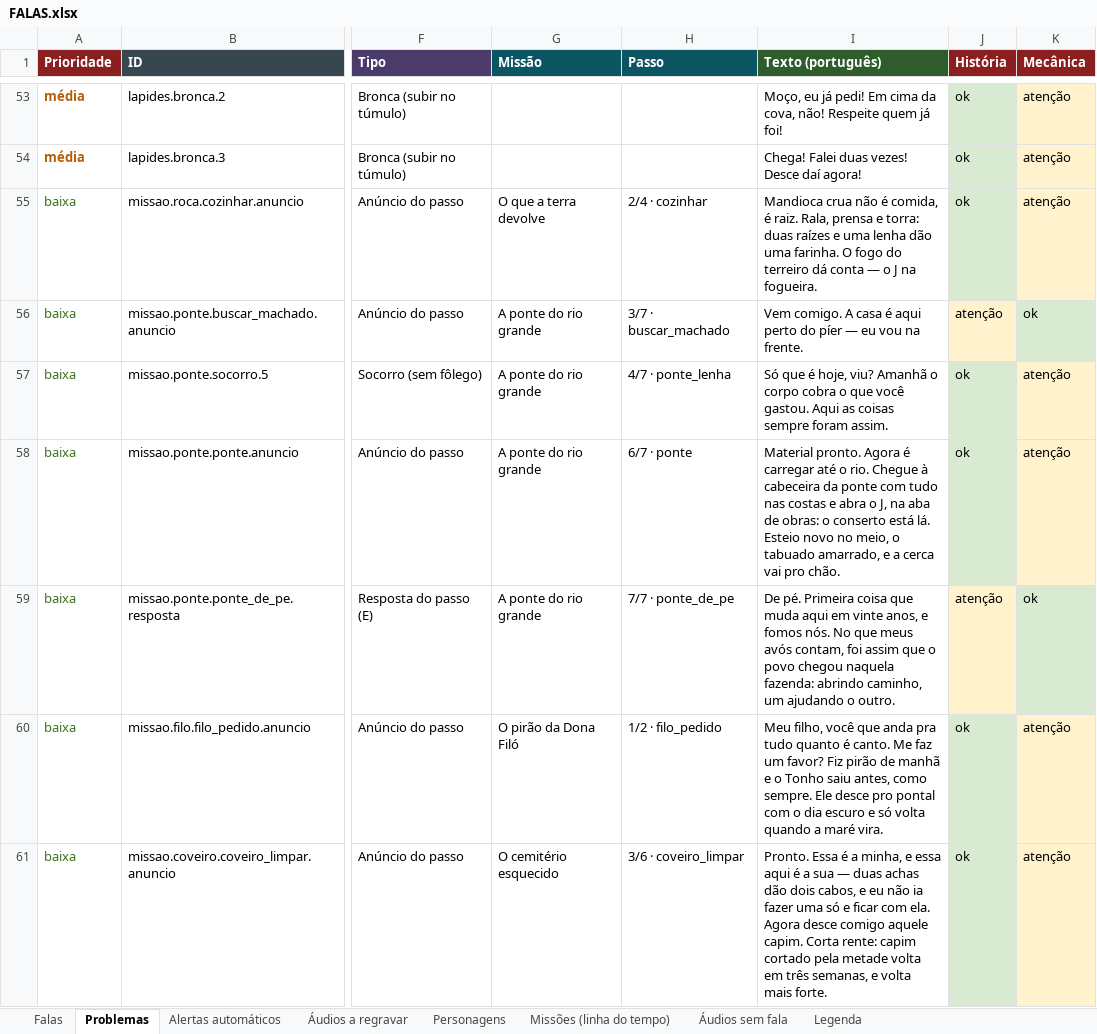
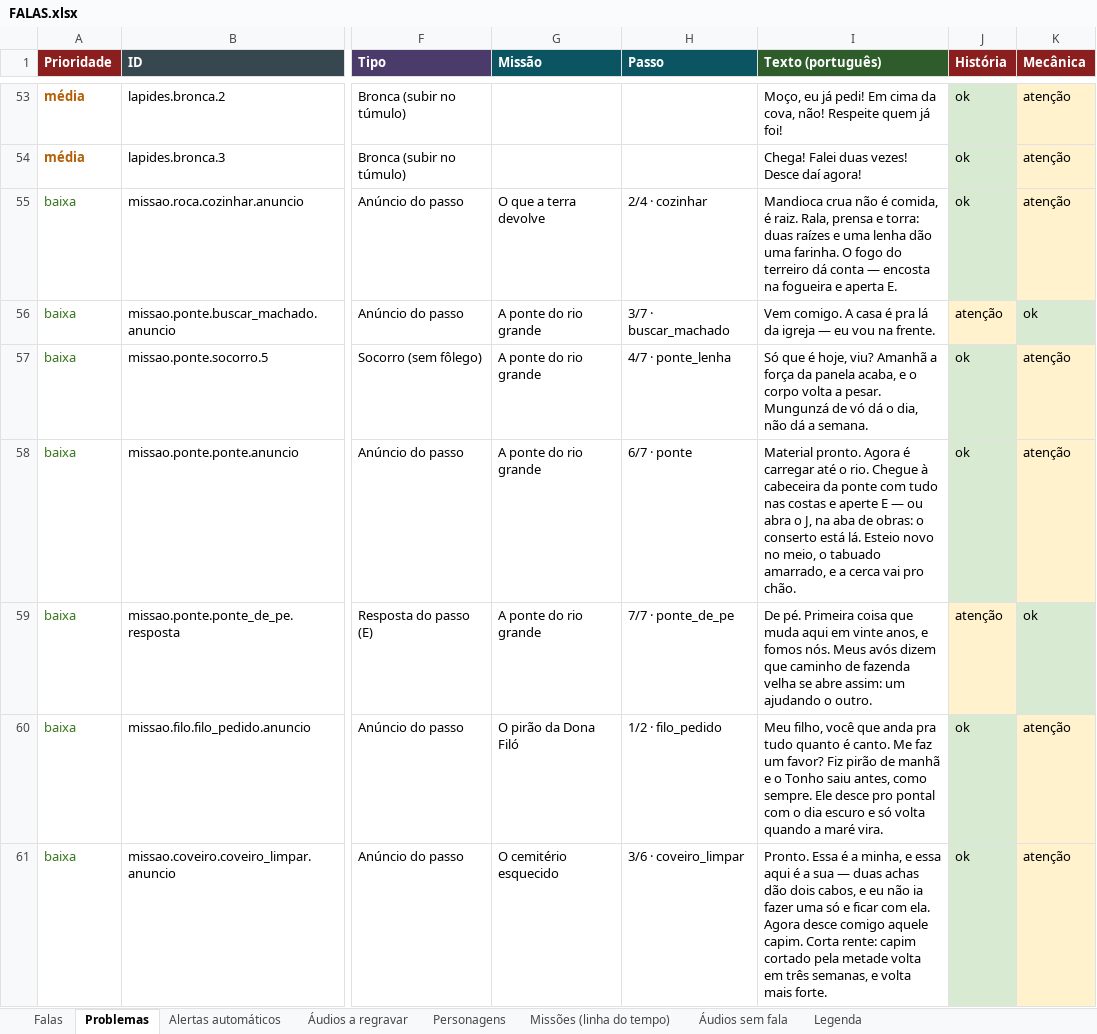
Before and after one commit to acentauric/myths-valley-3d, an Excel workbook: docs/falas/FALAS.xlsx, sheet Problemas, drawn as a sheet; only a part is shown, gaps mark what is left out; values as stored, in another font and other column widths than the file's, no borders; the diff covers the shown part only; the diff names each change by its address in the sheet, - before the commit and + after, or states it on an @@ line.

```diff
--- a/docs/falas/FALAS.xlsx (sheet Problemas)
+++ b/docs/falas/FALAS.xlsx (sheet Problemas)
-I55 (Texto (português)): …conta — o J na fogueira.
+I55 (Texto (português)): …conta — encosta na fogueira e aperta E.
-I56 (Texto (português)): …casa é aqui perto do píer — eu…
+I56 (Texto (português)): …casa é pra lá da igreja — eu…
-I57 (Texto (português)): …viu? Amanhã o corpo cobra o que você gastou. Aqui as coisas sempre foram assim.
+I57 (Texto (português)): …viu? Amanhã a força da panela acaba, e o corpo volta a pesar. Mungunzá de vó dá o dia, não dá a semana.
-I58 (Texto (português)): …costas e abra o…
+I58 (Texto (português)): …costas e aperte E — ou abra o…
-I59 (Texto (português)): …fomos nós. No que meus avós contam, foi assim que o povo chegou naquela fazenda: abrindo caminho, um ajudando…
+I59 (Texto (português)): …fomos nós. Meus avós dizem que caminho de fazenda velha se abre assim: um ajudando…
```
Also changed, not shown: 17 edited cells and cell formats elsewhere in this sheet, sheet Falas, sheet Áudios a regravar, sheet Alertas automáticos, sheet Missões (linha do tempo), sheet Personagens, 16 other files.
